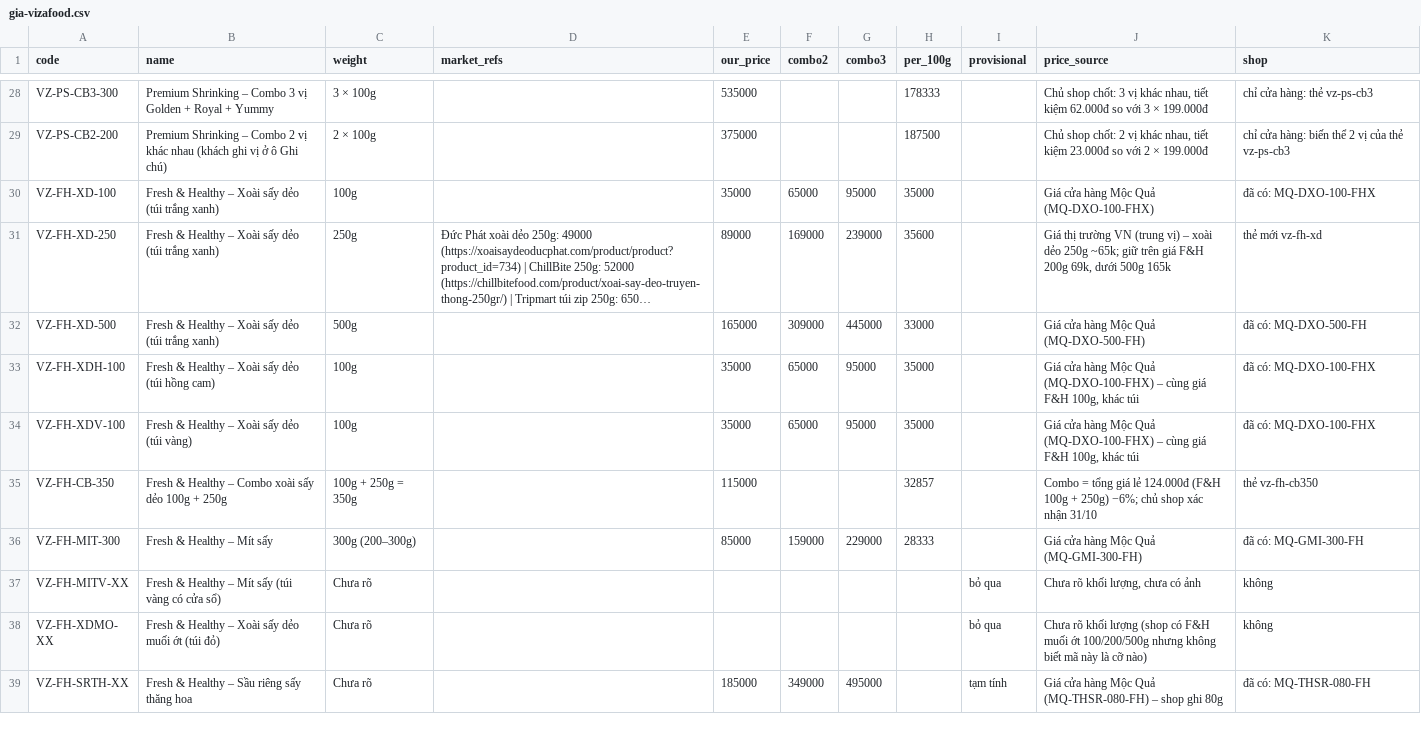
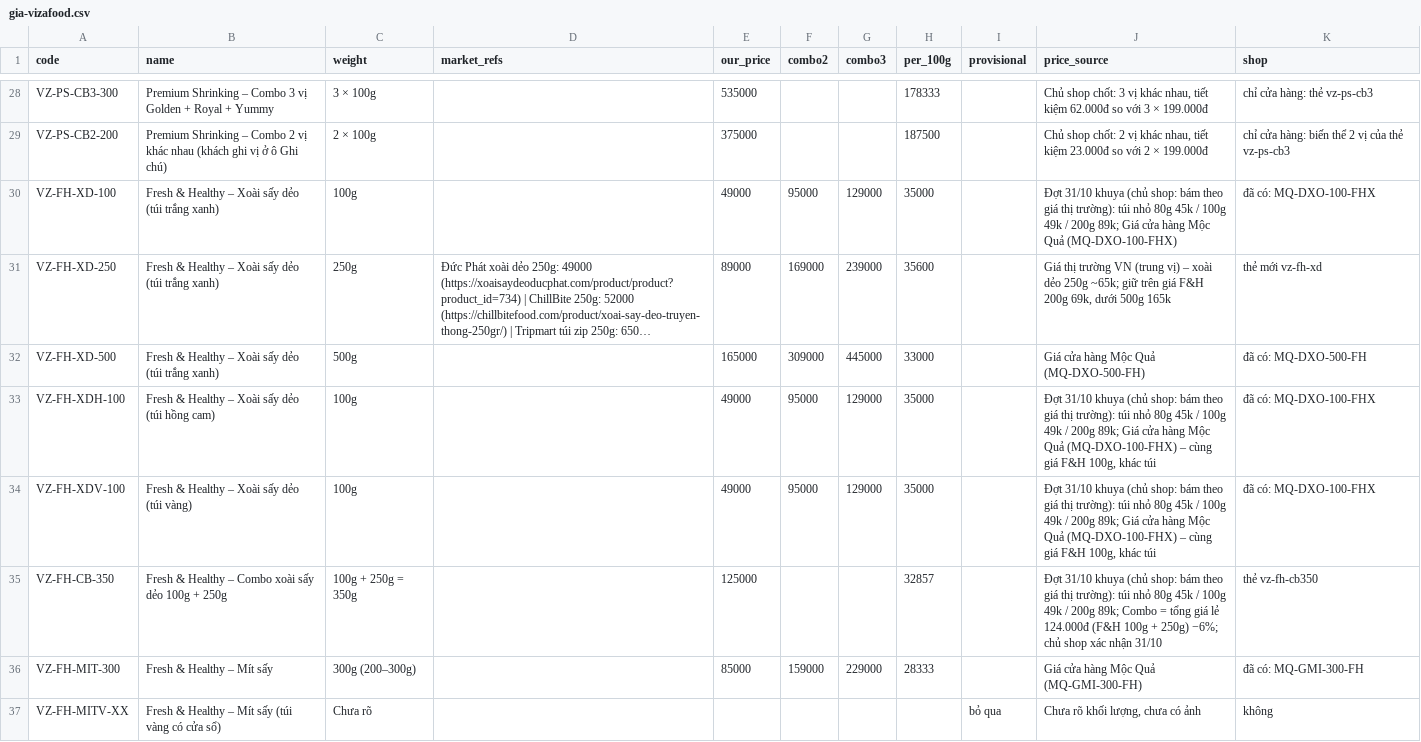
Before and after one commit to PROT1407/mocqua-demo, a CSV file: research/gia-vizafood.csv, drawn as a sheet; only a part is shown, gaps mark what is left out; the shorter side is filled out with more unchanged rows; long unchanged cells end in …; the diff covers the shown part only; the diff names each change by its address in the sheet, - before the commit and + after, or states it on an @@ line.

Commit message:
Giá túi nhỏ Good Good / Viza theo thị trường: 80g 45k, 100g 49k, 200g 89k; combo cập nhật; SW v15 (#18)
Co-authored-by: PROT1407 <PROT1407@users.noreply.github.com>

```diff
--- a/research/gia-vizafood.csv
+++ b/research/gia-vizafood.csv
-E30 (our_price): 35000
+E30 (our_price): 49000
-F30 (combo2): 65000
+F30 (combo2): 95000
-G30 (combo3): 95000
+G30 (combo3): 129000
-J30 (price_source): Giá cửa…
+J30 (price_source): Đợt 31/10 khuya (chủ shop: bám theo giá thị trường): túi nhỏ 80g 45k / 100g 49k / 200g 89k; Giá cửa…
-E33:E34 (our_price): 35000
+E33:E34 (our_price): 49000
-F33:F34 (combo2): 65000
+F33:F34 (combo2): 95000
-G33:G34 (combo3): 95000
+G33:G34 (combo3): 129000
-J33:J34 (price_source): Giá cửa…
+J33:J34 (price_source): Đợt 31/10 khuya (chủ shop: bám theo giá thị trường): túi nhỏ 80g 45k / 100g 49k / 200g 89k; Giá cửa…
-E35 (our_price): 115000
+E35 (our_price): 125000
-J35 (price_source): Combo =…
+J35 (price_source): Đợt 31/10 khuya (chủ shop: bám theo giá thị trường): túi nhỏ 80g 45k / 100g 49k / 200g 89k; Combo =…
```
Also changed, not shown: 35 edited cells elsewhere in this file, 5 other files.
